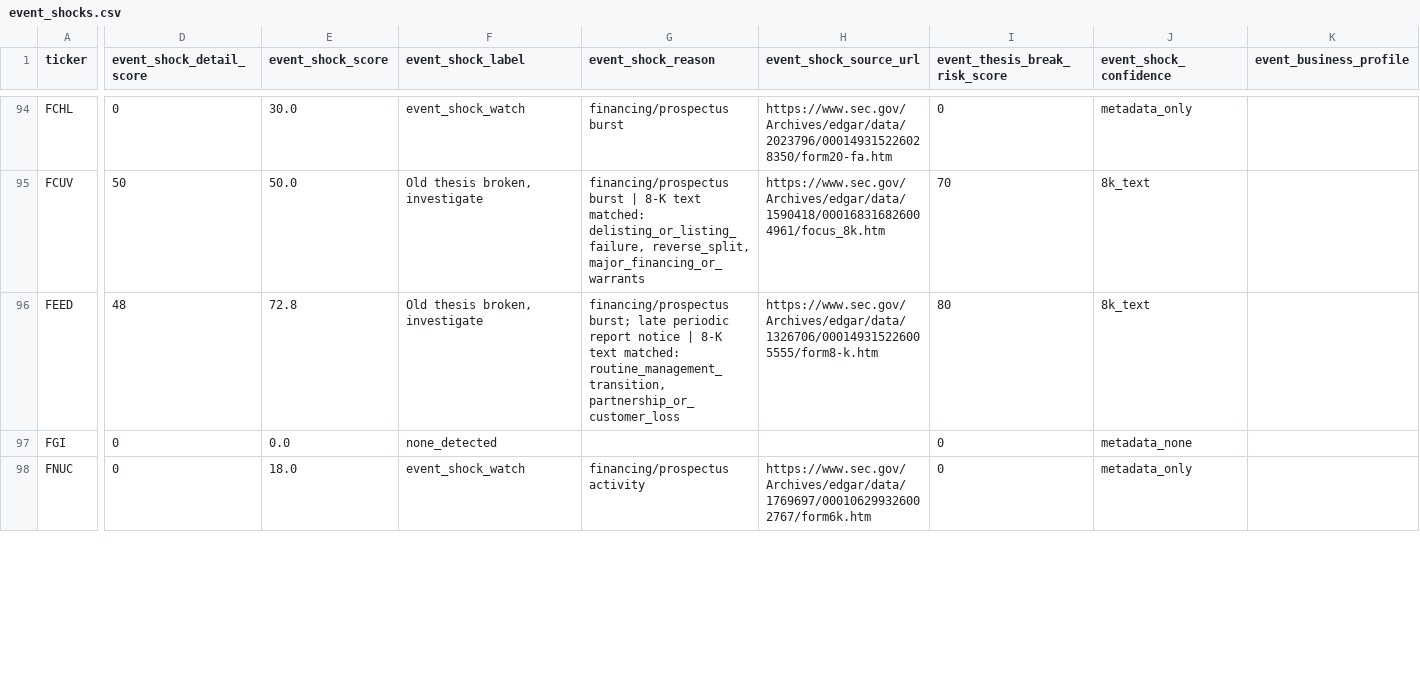
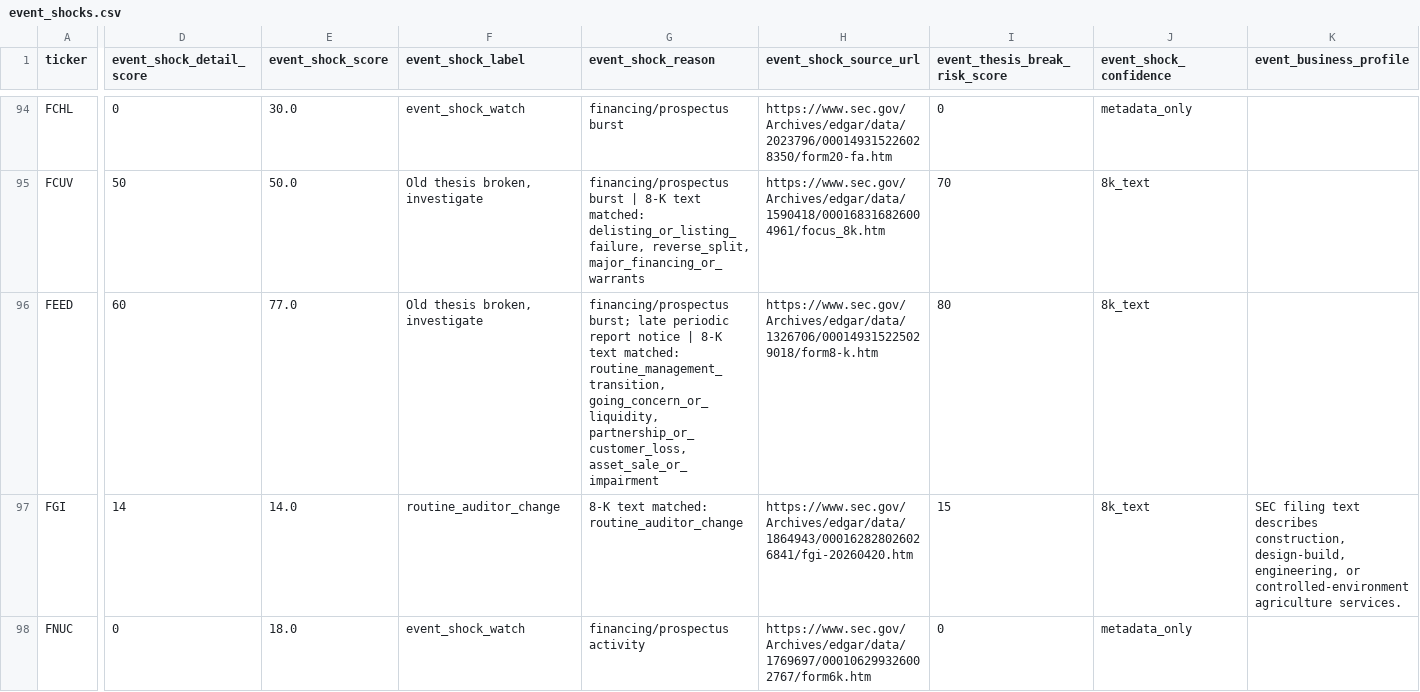
Before and after one commit to Kastnermj/mysterymachine, a CSV file: data/processed/event_shocks.csv, drawn as a sheet; only a part is shown, gaps mark what is left out; the diff covers the shown part only; the diff names each change by its address in the sheet, - before the commit and + after, or states it on an @@ line.

```diff
--- a/data/processed/event_shocks.csv
+++ b/data/processed/event_shocks.csv
-D96 (event_shock_detail_score): 48
+D96 (event_shock_detail_score): 60
-E96 (event_shock_score): 72.8
+E96 (event_shock_score): 77.0
-G96 (event_shock_reason): …matched: routine_management_transition, partnership_or_customer_loss
+G96 (event_shock_reason): …matched: routine_management_transition, going_concern_or_liquidity, partnership_or_customer_loss, asset_sale_or_impairment
-H96 (event_shock_source_url): https://www.sec.gov/Archives/edgar/data/1326706/000149315226005555/form8-k.htm
+H96 (event_shock_source_url): https://www.sec.gov/Archives/edgar/data/1326706/000149315225029018/form8-k.htm
-D97 (event_shock_detail_score): 0
+D97 (event_shock_detail_score): 14
-E97 (event_shock_score): 0.0
+E97 (event_shock_score): 14.0
-F97 (event_shock_label): none_detected
+F97 (event_shock_label): routine_auditor_change
-G97 (event_shock_reason): (empty)
+G97 (event_shock_reason): 8-K text matched: routine_auditor_change
-H97 (event_shock_source_url): (empty)
+H97 (event_shock_source_url): https://www.sec.gov/Archives/edgar/data/1864943/000162828026026841/fgi-20260420.htm
-I97 (event_thesis_break_risk_score): 0
+I97 (event_thesis_break_risk_score): 15
-J97 (event_shock_confidence): metadata_none
+J97 (event_shock_confidence): 8k_text
-K97 (event_business_profile): (empty)
+K97 (event_business_profile): SEC filing text describes construction, design-build, engineering, or controlled-environment agriculture services.
```
Also changed, not shown: 84 edited cells elsewhere in this file, data/processed/fundamentals_stub.csv, data/processed/price_history_features.csv, 10 other files.
